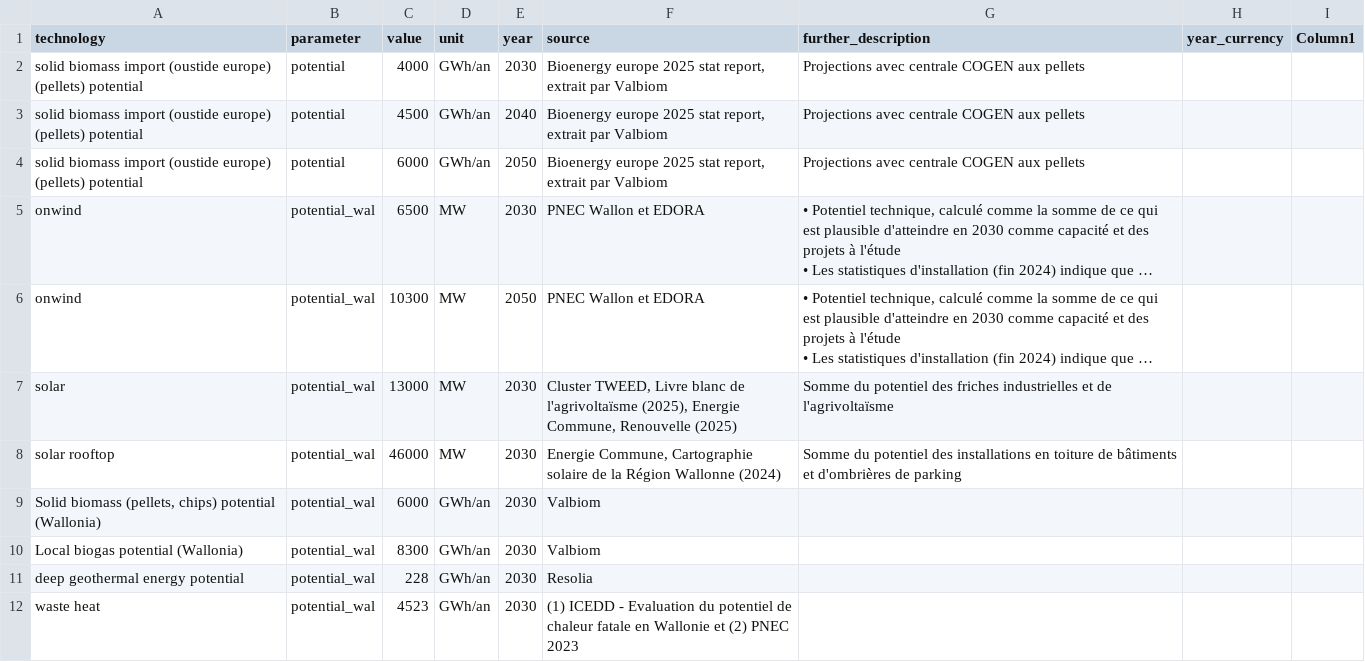
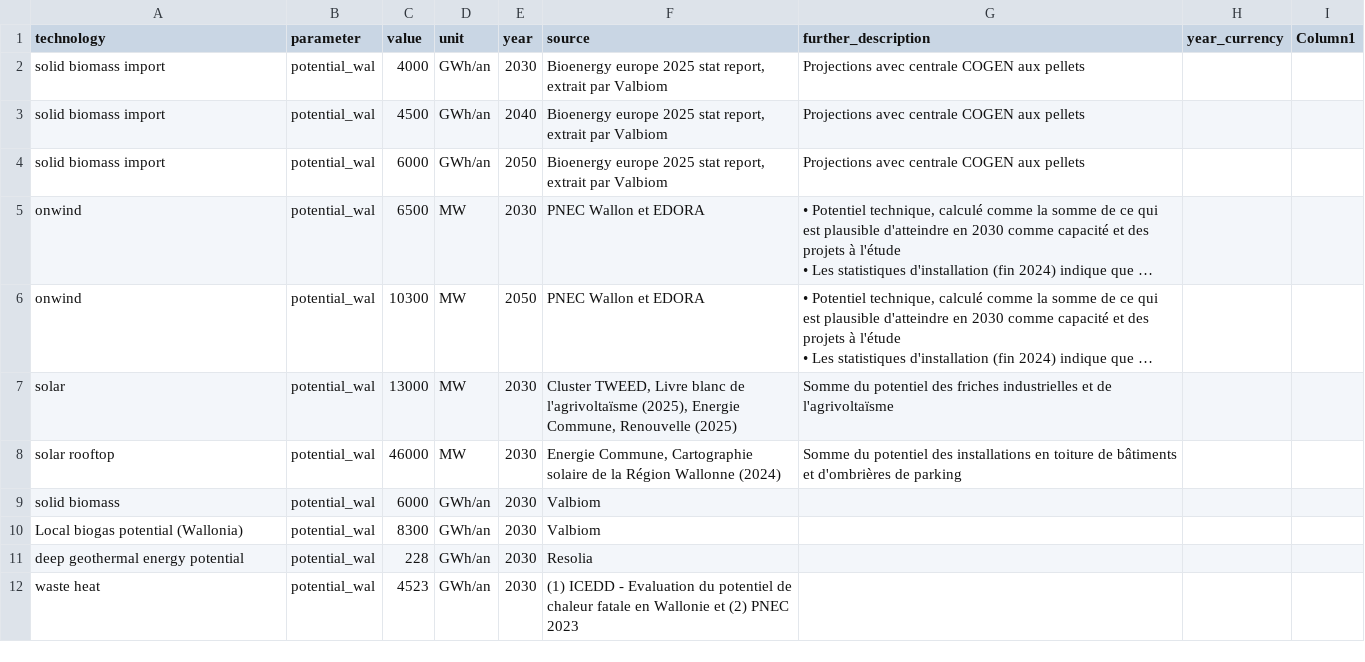
Before and after one commit to open-energy-transition/pypsa-wal, a CSV file: data/walloon/custom_potentials.csv, drawn as a sheet; long unchanged cells end in …; the diff names each change by its address in the sheet, - before the commit and + after, or states it on an @@ line.

Commit message:
update data

```diff
--- a/data/walloon/custom_potentials.csv
+++ b/data/walloon/custom_potentials.csv
-A2:A4 (technology): solid biomass import (oustide europe) (pellets) potential
+A2:A4 (technology): solid biomass import
-B2:B4 (parameter): potential
+B2:B4 (parameter): potential_wal
-A9 (technology): Solid biomass (pellets, chips) potential (Wallonia)
+A9 (technology): solid biomass
```
